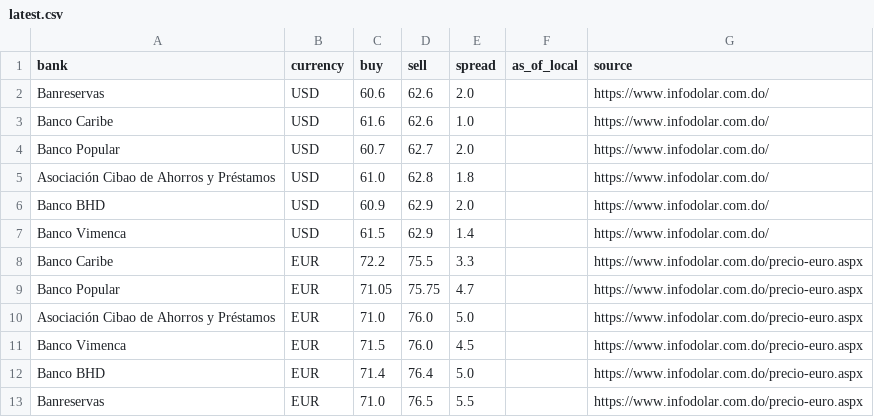
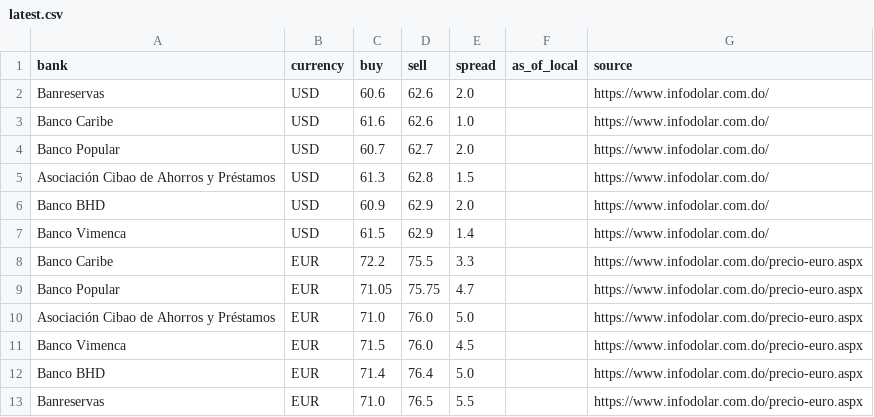
Before and after one commit to Rodyd137/infodolareuro, a CSV file: data/latest.csv, drawn as a sheet.

```diff
--- a/data/latest.csv
+++ b/data/latest.csv
@@ -4,3 +4,3 @@ Banco Caribe,USD,61.6,62.6,1.0,,https://www.infodolar.com.do/
 Banco Popular,USD,60.7,62.7,2.0,,https://www.infodolar.com.do/
-Asociación Cibao de Ahorros y Préstamos,USD,61.0,62.8,1.8,,https://www.infodolar.com.do/
+Asociación Cibao de Ahorros y Préstamos,USD,61.3,62.8,1.5,,https://www.infodolar.com.do/
 Banco BHD,USD,60.9,62.9,2.0,,https://www.infodolar.com.do/
```
Also changed, not shown: 2 other files.
